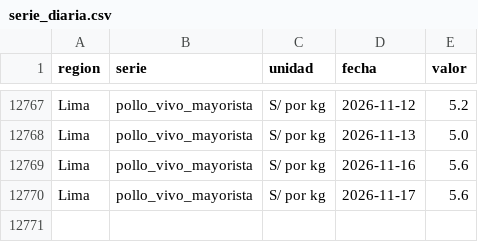
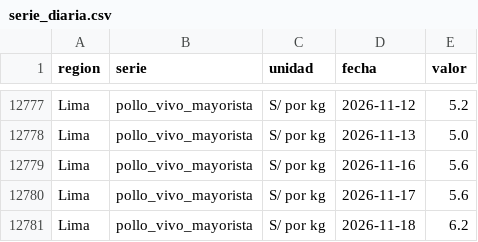
Before and after one commit to elqvixote/precios-pollo-pe, a CSV file: data/serie_diaria.csv, drawn as a sheet; only a part is shown, gaps mark what is left out; the diff covers the shown part only; the diff names each change by its address in the sheet, - before the commit and + after, or states it on an @@ line.

```diff
--- a/data/serie_diaria.csv
+++ b/data/serie_diaria.csv
+row 12781: Lima | pollo_vivo_mayorista | S/ por kg | 2026-11-18 | 6.2
```
Also changed, not shown: 10 added rows elsewhere in this file, data/ingreso.csv, data/manifest.csv, 7 other files.
